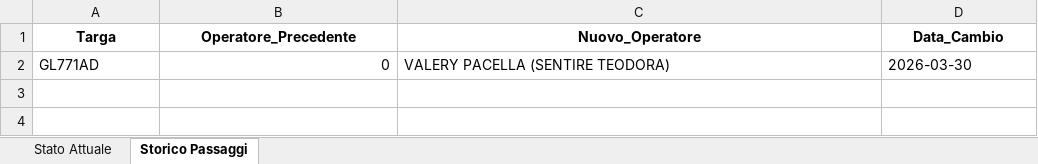
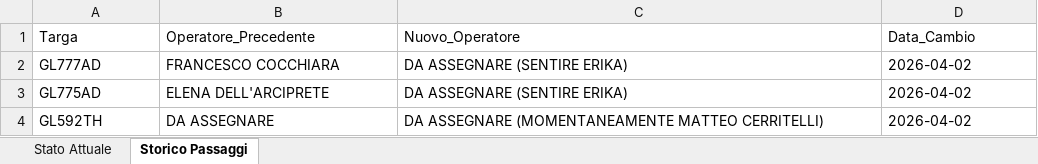
Before and after one commit to messinesetsrm-cell/db_auto, an Excel workbook: flotta.xlsx, sheet Storico Passaggi, drawn as a sheet; values as stored, in another font and other column widths than the file's, no borders; removed rows and columns are numbered as before the commit, all else as after; the diff names each change by its address in the sheet, - before the commit and + after, or states it on an @@ line.

Commit message:
Add files via upload

```diff
--- a/flotta.xlsx (sheet Storico Passaggi)
+++ b/flotta.xlsx (sheet Storico Passaggi)
@@ A1:D1 bold: on → off, alignment: center → left @@
-row 2: GL771AD | 0 | VALERY PACELLA (SENTIRE TEODORA) | 2026-03-30
+row 2: GL777AD | FRANCESCO COCCHIARA | DA ASSEGNARE (SENTIRE ERIKA) | 2026-04-02
+row 3: GL775AD | ELENA DELL'ARCIPRETE | DA ASSEGNARE (SENTIRE ERIKA) | 2026-04-02
+row 4: GL592TH | DA ASSEGNARE | DA ASSEGNARE (MOMENTANEAMENTE MATTEO CERRITELLI) | 2026-04-02
```
Also changed, not shown: sheet Stato Attuale.
